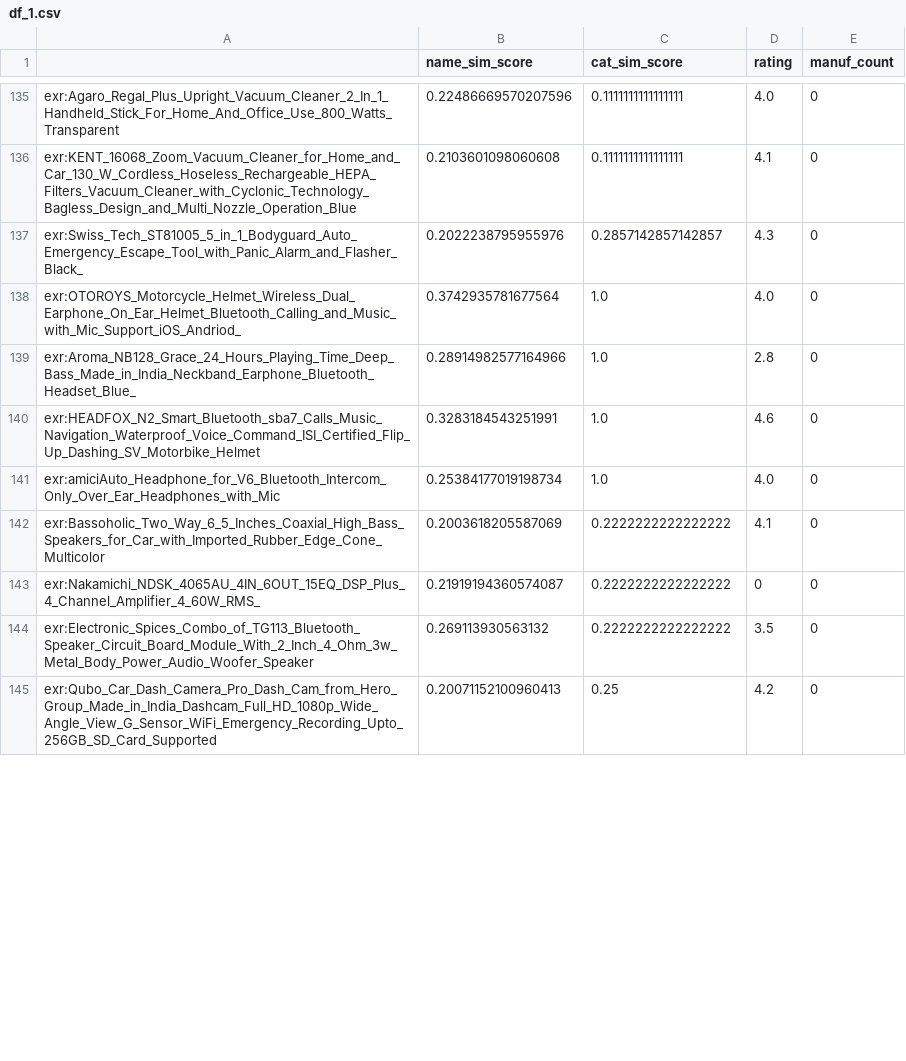
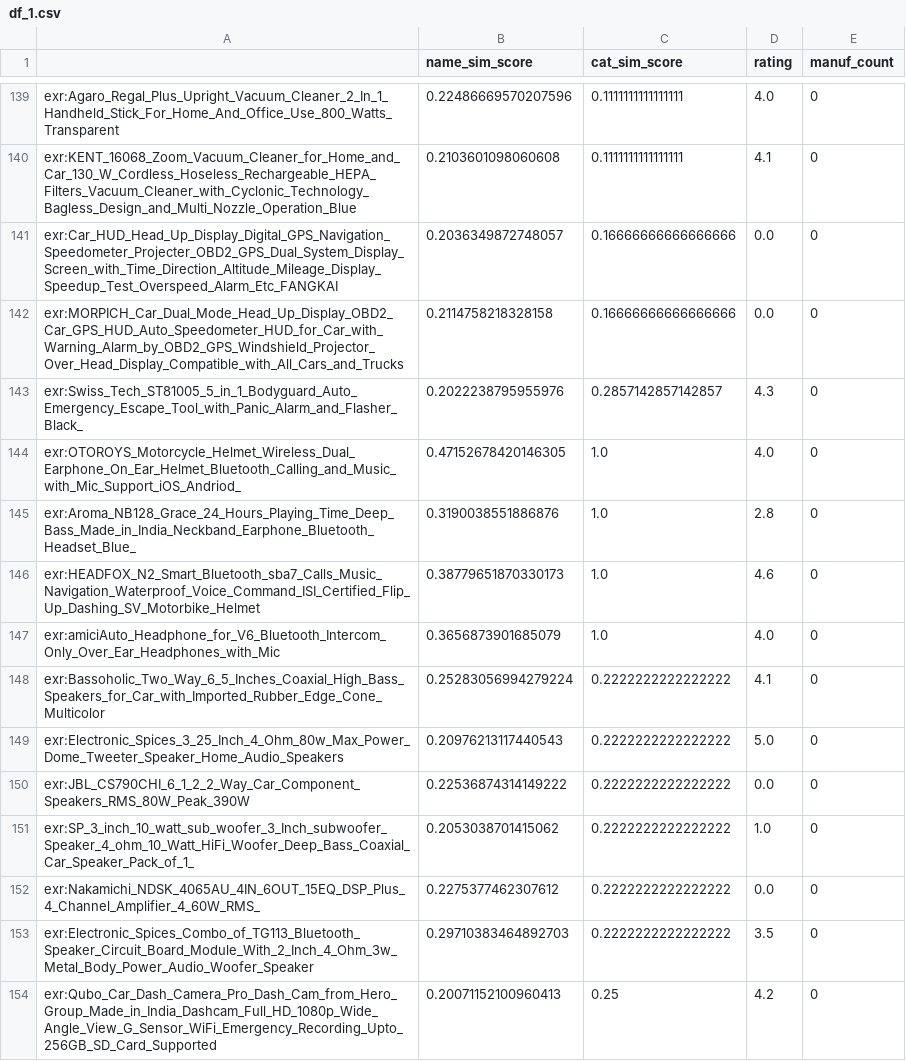
Before and after one commit to suhas4122/Semantic-Recommendation-System, a CSV file: df/df_1.csv, drawn as a sheet; only a part is shown, gaps mark what is left out; the diff covers the shown part only.

```diff
--- a/df/df_1.csv
+++ b/df/df_1.csv
@@ -136,10 +140,15 @@ exr:Agaro_Regal_Plus_Upright_Vacuum_Cleaner_2_In_1_Handheld_Stick_For_Home_And_O
 exr:KENT_16068_Zoom_Vacuum_Cleaner_for_Home_and_Car_130_W_Cordless_Hoseless_Rechargeable_HEPA_Filters_Vacuum_Cleaner_with_Cyclonic_Technology_Bagless_Design_and_Multi_Nozzle_Operation_Blue,0.2103601098060608,0.1111111111111111,4.1,0
+exr:Car_HUD_Head_Up_Display_Digital_GPS_Navigation_Speedometer_Projecter_OBD2_GPS_Dual_System_Display_Screen_with_Time_Direction_Altitude_Mileage_Display_Speedup_Test_Overspeed_Alarm_Etc_FANGKAI,0.2036349872748057,0.16666666666666666,0.0,0
+exr:MORPICH_Car_Dual_Mode_Head_Up_Display_OBD2_Car_GPS_HUD_Auto_Speedometer_HUD_for_Car_with_Warning_Alarm_by_OBD2_GPS_Windshield_Projector_Over_Head_Display_Compatible_with_All_Cars_and_Trucks,0.2114758218328158,0.16666666666666666,0.0,0
 exr:Swiss_Tech_ST81005_5_in_1_Bodyguard_Auto_Emergency_Escape_Tool_with_Panic_Alarm_and_Flasher_Black_,0.2022238795955976,0.2857142857142857,4.3,0
-exr:OTOROYS_Motorcycle_Helmet_Wireless_Dual_Earphone_On_Ear_Helmet_Bluetooth_Calling_and_Music_with_Mic_Support_iOS_Andriod_,0.3742935781677564,1.0,4.0,0
-exr:Aroma_NB128_Grace_24_Hours_Playing_Time_Deep_Bass_Made_in_India_Neckband_Earphone_Bluetooth_Headset_Blue_,0.28914982577164966,1.0,2.8,0
-exr:HEADFOX_N2_Smart_Bluetooth_sba7_Calls_Music_Navigation_Waterproof_Voice_Command_ISI_Certified_Flip_Up_Dashing_SV_Motorbike_Helmet,0.3283184543251991,1.0,4.6,0
-exr:amiciAuto_Headphone_for_V6_Bluetooth_Intercom_Only_Over_Ear_Headphones_with_Mic,0.25384177019198734,1.0,4.0,0
-exr:Bassoholic_Two_Way_6_5_Inches_Coaxial_High_Bass_Speakers_for_Car_with_Imported_Rubber_Edge_Cone_Multicolor,0.2003618205587069,0.2222222222222222,4.1,0
-exr:Nakamichi_NDSK_4065AU_4IN_6OUT_15EQ_DSP_Plus_4_Channel_Amplifier_4_60W_RMS_,0.21919194360574087,0.2222222222222222,0,0
-exr:Electronic_Spices_Combo_of_TG113_Bluetooth_Speaker_Circuit_Board_Module_With_2_Inch_4_Ohm_3w_Metal_Body_Power_Audio_Woofer_Speaker,0.269113930563132,0.2222222222222222,3.5,0
+exr:OTOROYS_Motorcycle_Helmet_Wireless_Dual_Earphone_On_Ear_Helmet_Bluetooth_Calling_and_Music_with_Mic_Support_iOS_Andriod_,0.47152678420146305,1.0,4.0,0
+exr:Aroma_NB128_Grace_24_Hours_Playing_Time_Deep_Bass_Made_in_India_Neckband_Earphone_Bluetooth_Headset_Blue_,0.3190038551886876,1.0,2.8,0
+exr:HEADFOX_N2_Smart_Bluetooth_sba7_Calls_Music_Navigation_Waterproof_Voice_Command_ISI_Certified_Flip_Up_Dashing_SV_Motorbike_Helmet,0.38779651870330173,1.0,4.6,0
+exr:amiciAuto_Headphone_for_V6_Bluetooth_Intercom_Only_Over_Ear_Headphones_with_Mic,0.3656873901685079,1.0,4.0,0
+exr:Bassoholic_Two_Way_6_5_Inches_Coaxial_High_Bass_Speakers_for_Car_with_Imported_Rubber_Edge_Cone_Multicolor,0.25283056994279224,0.2222222222222222,4.1,0
+exr:Electronic_Spices_3_25_Inch_4_Ohm_80w_Max_Power_Dome_Tweeter_Speaker_Home_Audio_Speakers,0.20976213117440543,0.2222222222222222,5.0,0
+exr:JBL_CS790CHI_6_1_2_2_Way_Car_Component_Speakers_RMS_80W_Peak_390W,0.22536874314149222,0.2222222222222222,0.0,0
+exr:SP_3_inch_10_watt_sub_woofer_3_Inch_subwoofer_Speaker_4_ohm_10_Watt_HiFi_Woofer_Deep_Bass_Coaxial_Car_Speaker_Pack_of_1_,0.2053038701415062,0.2222222222222222,1.0,0
+exr:Nakamichi_NDSK_4065AU_4IN_6OUT_15EQ_DSP_Plus_4_Channel_Amplifier_4_60W_RMS_,0.2275377462307612,0.2222222222222222,0.0,0
+exr:Electronic_Spices_Combo_of_TG113_Bluetooth_Speaker_Circuit_Board_Module_With_2_Inch_4_Ohm_3w_Metal_Body_Power_Audio_Woofer_Speaker,0.29710383464892703,0.2222222222222222,3.5,0
 exr:Qubo_Car_Dash_Camera_Pro_Dash_Cam_from_Hero_Group_Made_in_India_Dashcam_Full_HD_1080p_Wide_Angle_View_G_Sensor_WiFi_Emergency_Recording_Upto_256GB_SD_Card_Supported,0.20071152100960413,0.25,4.2,0
```
Also changed, not shown: 10 added rows, 3 removed rows and 79 edited cells elsewhere in this file, 3 other files.
